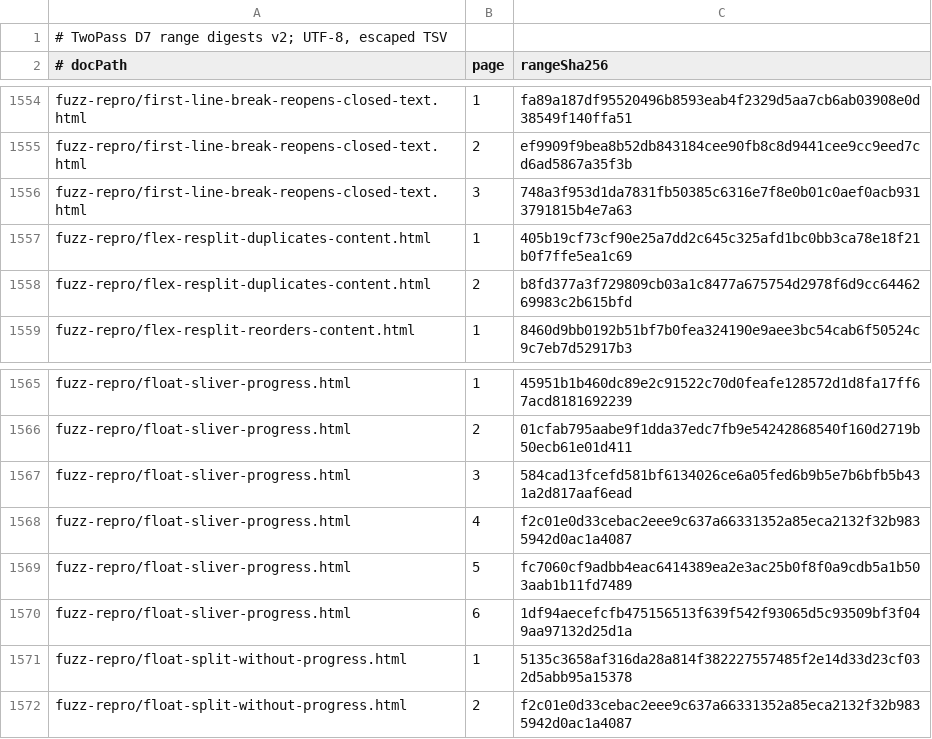
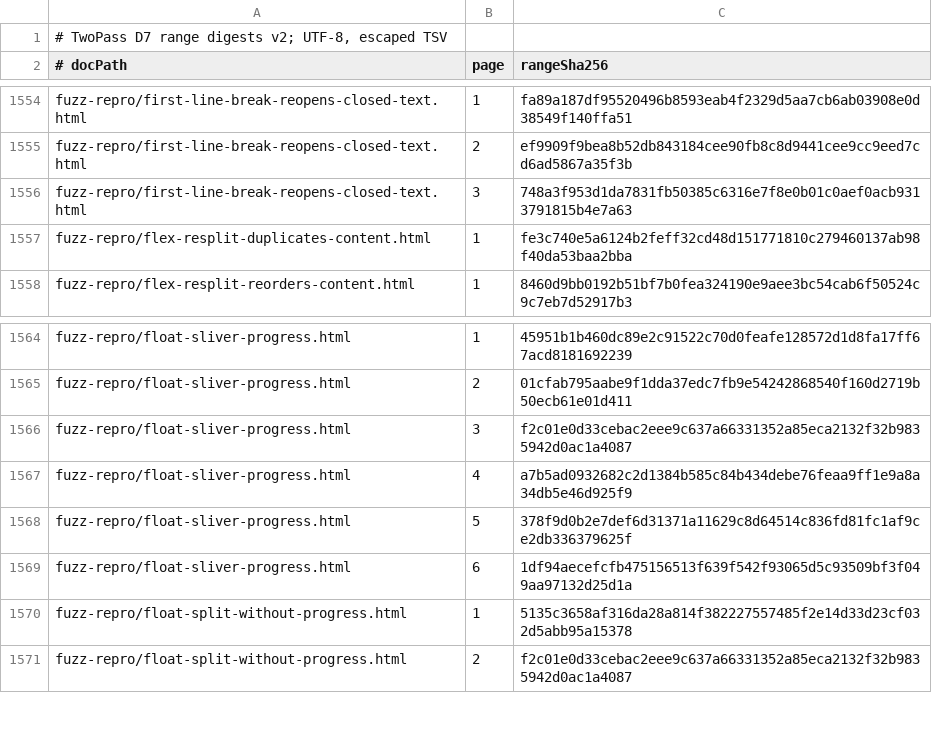
Before and after one commit to zamasoftnet/foliojet, a TSV file: files/unittest/twopass-digest/digests.tsv, drawn as a sheet; only a part is shown, gaps mark what is left out.

```diff
--- a/files/unittest/twopass-digest/digests.tsv
+++ b/files/unittest/twopass-digest/digests.tsv
@@ -1556,4 +1556,3 @@ fuzz-repro/first-line-break-reopens-closed-text.html	2	ef9909f9bea8b52db843184ce
 fuzz-repro/first-line-break-reopens-closed-text.html	3	748a3f953d1da7831fb50385c6316e7f8e0b01c0aef0acb9313791815b4e7a63
-fuzz-repro/flex-resplit-duplicates-content.html	1	405b19cf73cf90e25a7dd2c645c325afd1bc0bb3ca78e18f21b0f7ffe5ea1c69
-fuzz-repro/flex-resplit-duplicates-content.html	2	b8fd377a3f729809cb03a1c8477a675754d2978f6d9cc6446269983c2b615bfd
+fuzz-repro/flex-resplit-duplicates-content.html	1	fe3c740e5a6124b2feff32cd48d151771810c279460137ab98f40da53baa2bba
 fuzz-repro/flex-resplit-reorders-content.html	1	8460d9bb0192b51bf7b0fea324190e9aee3bc54cab6f50524c9c7eb7d52917b3
@@ -1566,5 +1565,5 @@ fuzz-repro/float-sliver-progress.html	1	45951b1b460dc89e2c91522c70d0feafe128572d
 fuzz-repro/float-sliver-progress.html	2	01cfab795aabe9f1dda37edc7fb9e54242868540f160d2719b50ecb61e01d411
-fuzz-repro/float-sliver-progress.html	3	584cad13fcefd581bf6134026ce6a05fed6b9b5e7b6bfb5b431a2d817aaf6ead
-fuzz-repro/float-sliver-progress.html	4	f2c01e0d33cebac2eee9c637a66331352a85eca2132f32b9835942d0ac1a4087
-fuzz-repro/float-sliver-progress.html	5	fc7060cf9adbb4eac6414389ea2e3ac25b0f8f0a9cdb5a1b503aab1b11fd7489
+fuzz-repro/float-sliver-progress.html	3	f2c01e0d33cebac2eee9c637a66331352a85eca2132f32b9835942d0ac1a4087
+fuzz-repro/float-sliver-progress.html	4	a7b5ad0932682c2d1384b585c84b434debe76feaa9ff1e9a8a34db5e46d925f9
+fuzz-repro/float-sliver-progress.html	5	378f9d0b2e7def6d31371a11629c8d64514c836fd81fc1af9ce2db336379625f
 fuzz-repro/float-sliver-progress.html	6	1df94aecefcfb475156513f639f542f93065d5c93509bf3f049aa97132d25d1a
```
Also changed, not shown: 2 other files.
